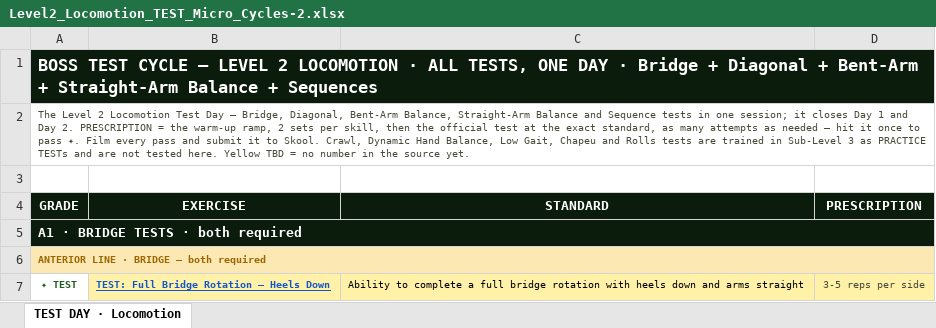
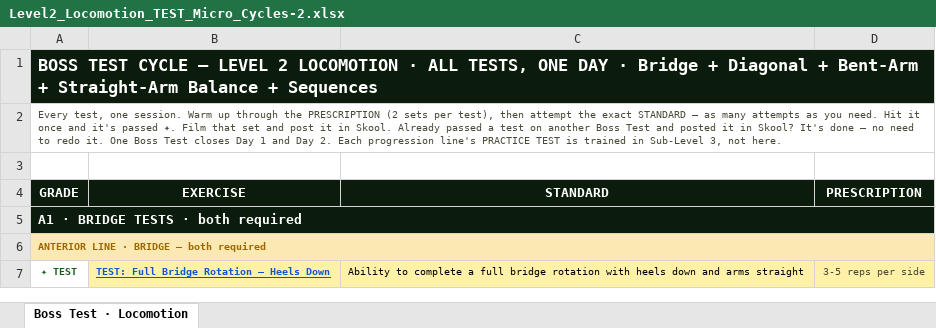
Before and after one commit to themovementgamecoach/Level-2-Locomotion, an Excel workbook: Level2_Locomotion_TEST_Micro_Cycles-2.xlsx, sheet Boss Test · Locomotion, drawn as a sheet; only a part is shown; values as stored, in another font and other column widths than the file's, no borders; charts and pictures not drawn; the diff names each change by its address in the sheet, - before the commit and + after, or states it on an @@ line.

```diff
--- a/Level2_Locomotion_TEST_Micro_Cycles-2.xlsx (sheet Boss Test · Locomotion)
+++ b/Level2_Locomotion_TEST_Micro_Cycles-2.xlsx (sheet Boss Test · Locomotion)
-sheet tab: TEST DAY · Locomotion
+sheet tab: Boss Test · Locomotion
-A2 (GRADE): The Level 2 Locomotion Test Day — Bridge, Diagonal, Bent-Arm Balance, Straight-Arm Balance and Sequence tests in one session; it closes Day 1 and Day 2. PRESCRIPTION = the warm-up ramp, 2 sets per skill, then the official test at the exact standard, as many attempts as needed — hit it once to pass ✦. Film every pass and submit it to Skool. Crawl, Dynamic Hand Balance, Low Gait, Chapeu and Rolls tests are trained in Sub-Level 3 as PRACTICE TESTs and are not tested here. Yellow TBD = no number in the source yet.
+A2 (GRADE): Every test, one session. Warm up through the PRESCRIPTION (2 sets per test), then attempt the exact STANDARD — as many attempts as you need. Hit it once and it's passed ✦. Film that set and post it in Skool. Already passed a test on another Boss Test and posted it in Skool? It's done — no need to redo it. One Boss Test closes Day 1 and Day 2. Each progression line's PRACTICE TEST is trained in Sub-Level 3, not here.
```
Also changed, not shown: charts or pictures, Level2_Locomotion_Day1_SubLevel1_Micro_Cycles-2.xlsx, Level2_Locomotion_Day1_SubLevel2_Micro_Cycles-2.xlsx, 4 other files.
